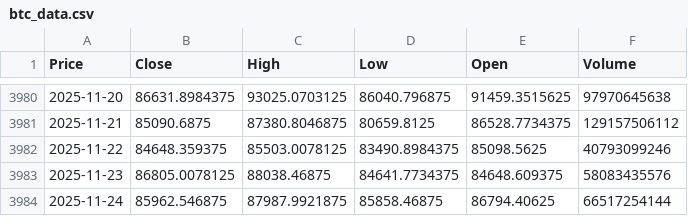
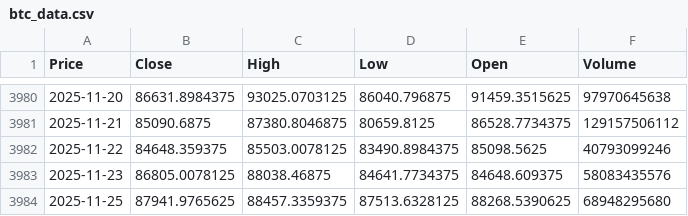
Before and after one commit to pavankumarg971-sketch/Bitcoin-price-prediction, a CSV file: data/btc_data.csv, drawn as a sheet; only a part is shown, gaps mark what is left out; removed rows and columns are numbered as before the commit, all else as after; the diff names each change by its address in the sheet, - before the commit and + after, or states it on an @@ line.

```diff
--- a/data/btc_data.csv
+++ b/data/btc_data.csv
-row 3984: 2025-11-24 | 85962.546875 | 87987.9921875 | 85858.46875 | 86794.40625 | 66517254144
+row 3984: 2025-11-25 | 87941.9765625 | 88457.3359375 | 87513.6328125 | 88268.5390625 | 68948295680
```
Also changed, not shown: data/btc_features.csv, 10 other files.
